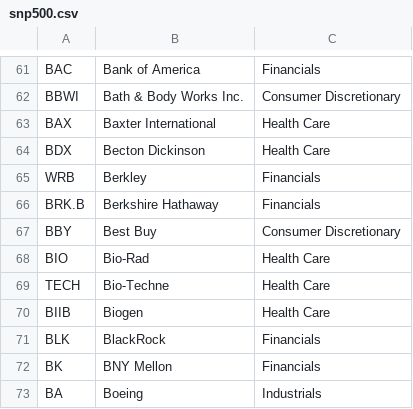
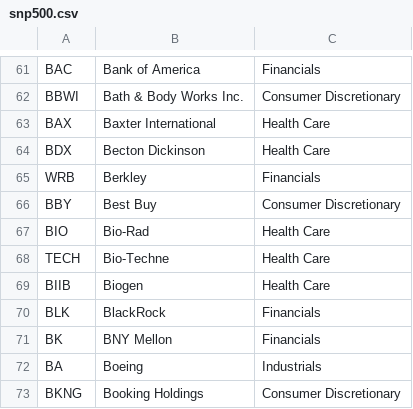
Before and after one commit to cheenath/stock_screener, a CSV file: snp500.csv, drawn as a sheet; only a part is shown, gaps mark what is left out; the shorter side is filled out with more unchanged rows.

Commit message:
Update snp500.csv

```diff
--- a/snp500.csv
+++ b/snp500.csv
@@ -65,3 +65,2 @@ BDX,Becton Dickinson,Health Care
 WRB,Berkley,Financials
-BRK.B,Berkshire Hathaway,Financials
 BBY,Best Buy,Consumer Discretionary
```
